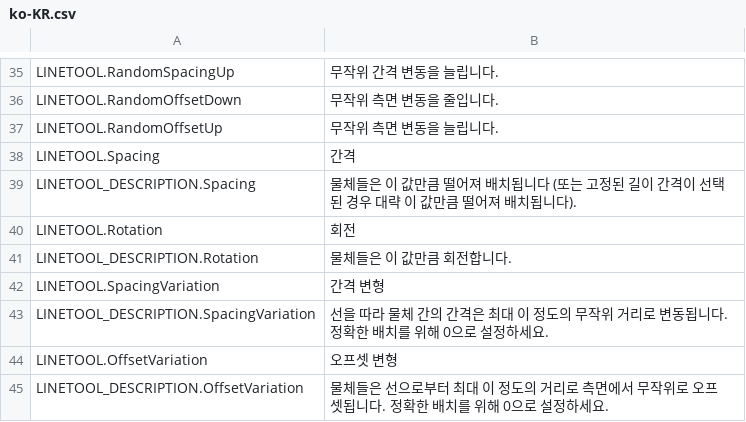
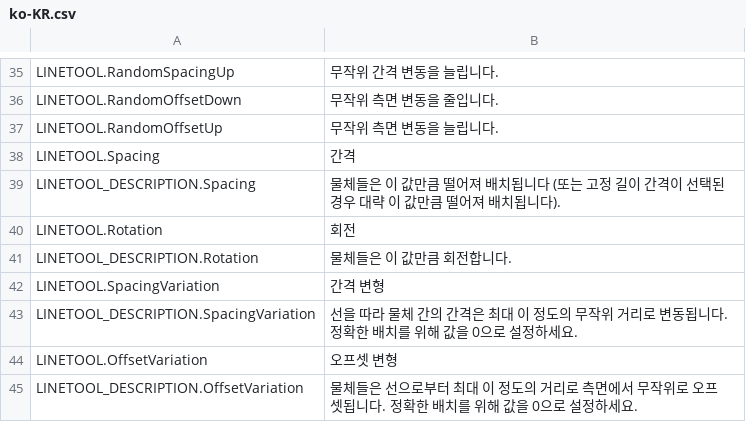
Before and after one commit to algernon-A/LineTool-CS2, a CSV file: l10n/ko-KR.csv, drawn as a sheet; only a part is shown, gaps mark what is left out; the diff covers the shown part only.

```diff
--- a/l10n/ko-KR.csv
+++ b/l10n/ko-KR.csv
@@ -38,3 +38,3 @@
 "LINETOOL.Spacing","간격"
-"LINETOOL_DESCRIPTION.Spacing","물체들은 이 값만큼 떨어져 배치됩니다 (또는 고정된 길이 간격이 선택된 경우 대략 이 값만큼 떨어져 배치됩니다)."
+"LINETOOL_DESCRIPTION.Spacing","물체들은 이 값만큼 떨어져 배치됩니다 (또는 고정 길이 간격이 선택된 경우 대략 이 값만큼 떨어져 배치됩니다)."
 "LINETOOL.Rotation","회전"
@@ -42,4 +42,4 @@
 "LINETOOL.SpacingVariation","간격 변형"
-"LINETOOL_DESCRIPTION.SpacingVariation","선을 따라 물체 간의 간격은 최대 이 정도의 무작위 거리로 변동됩니다. 정확한 배치를 위해 0으로 설정하세요."
+"LINETOOL_DESCRIPTION.SpacingVariation","선을 따라 물체 간의 간격은 최대 이 정도의 무작위 거리로 변동됩니다. 정확한 배치를 위해 값을 0으로 설정하세요."
 "LINETOOL.OffsetVariation","오프셋 변형"
-"LINETOOL_DESCRIPTION.OffsetVariation","물체들은 선으로부터 최대 이 정도의 거리로 측면에서 무작위로 오프셋됩니다. 정확한 배치를 위해 0으로 설정하세요."
+"LINETOOL_DESCRIPTION.OffsetVariation","물체들은 선으로부터 최대 이 정도의 거리로 측면에서 무작위로 오프셋됩니다. 정확한 배치를 위해 값을 0으로 설정하세요."
```
Also changed, not shown: 15 edited cells elsewhere in this file.
